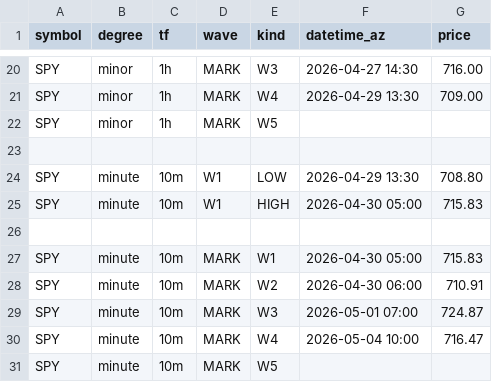
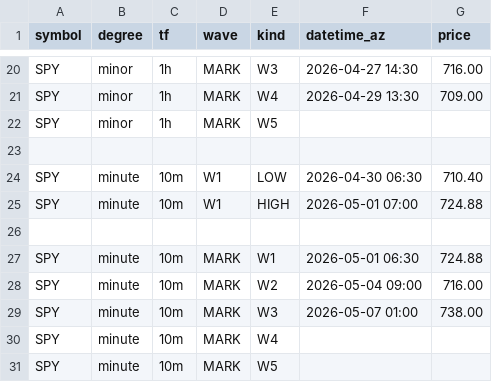
Before and after one commit to bfrye1973/frye-market-backend, a CSV file: services/core/data/fib-input.csv, drawn as a sheet; only a part is shown, gaps mark what is left out.

Commit message:
Update fib-input.csv

```diff
--- a/services/core/data/fib-input.csv
+++ b/services/core/data/fib-input.csv
@@ -23,9 +23,9 @@ SPY,minor,1h,MARK,W5,,
 
-SPY,minute,10m,W1,LOW,2026-04-29 13:30,708.80
-SPY,minute,10m,W1,HIGH,2026-04-30 05:00,715.83
+SPY,minute,10m,W1,LOW,2026-04-30 06:30,710.40
+SPY,minute,10m,W1,HIGH,2026-05-01 07:00,724.88
 
-SPY,minute,10m,MARK,W1,2026-04-30 05:00,715.83
-SPY,minute,10m,MARK,W2,2026-04-30 06:00,710.91
-SPY,minute,10m,MARK,W3,2026-05-01 07:00,724.87
-SPY,minute,10m,MARK,W4,2026-05-04 10:00,716.47
+SPY,minute,10m,MARK,W1,2026-05-01 06:30,724.88
+SPY,minute,10m,MARK,W2,2026-05-04 09:00,716.00
+SPY,minute,10m,MARK,W3,2026-05-07 01:00,738.00
+SPY,minute,10m,MARK,W4,,
 SPY,minute,10m,MARK,W5,,
```
